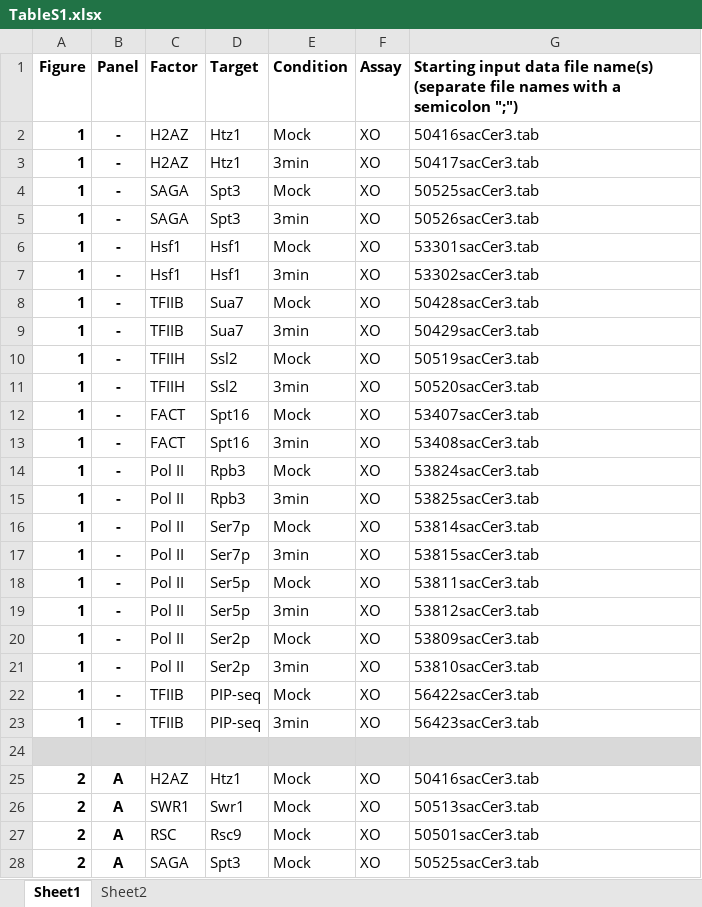
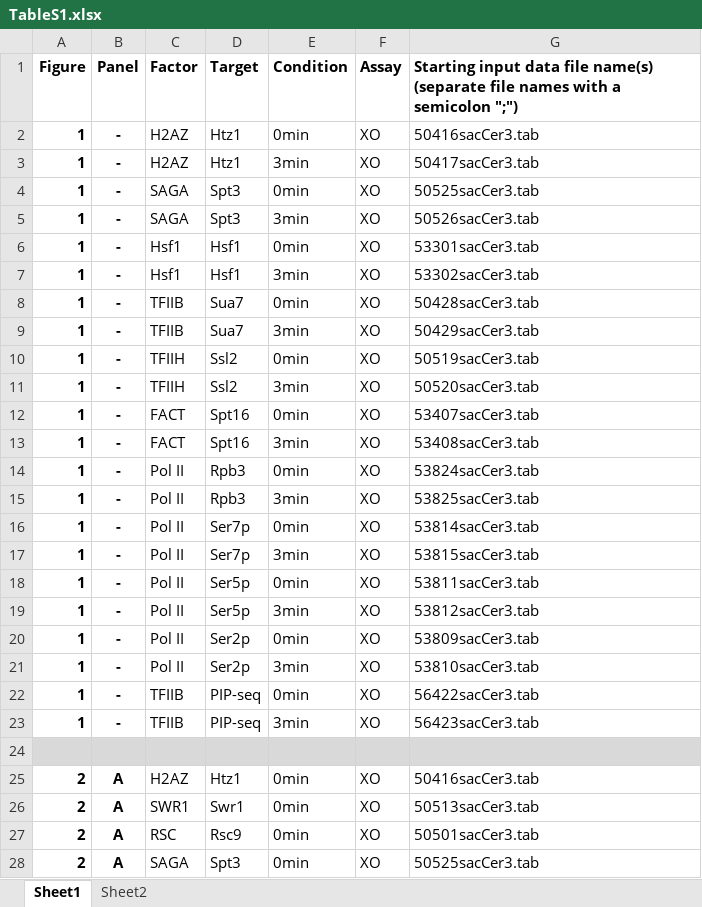
Before and after one commit to seqcode/vinayachandran_2017_figs, an Excel workbook: TableS1.xlsx, sheet Sheet1, drawn as a sheet; only a part is shown; values as stored, in another font and other column widths than the file's, no borders; the diff covers the shown part only; the diff names each change by its address in the sheet, - before the commit and + after, or states it on an @@ line.

```diff
--- a/TableS1.xlsx (sheet Sheet1)
+++ b/TableS1.xlsx (sheet Sheet1)
-E2 (Condition): Mock
+E2 (Condition): 0min
-E4 (Condition): Mock
+E4 (Condition): 0min
-E6 (Condition): Mock
+E6 (Condition): 0min
-E8 (Condition): Mock
+E8 (Condition): 0min
-E10 (Condition): Mock
+E10 (Condition): 0min
-E12 (Condition): Mock
+E12 (Condition): 0min
-E14 (Condition): Mock
+E14 (Condition): 0min
-E16 (Condition): Mock
+E16 (Condition): 0min
-E18 (Condition): Mock
+E18 (Condition): 0min
-E20 (Condition): Mock
+E20 (Condition): 0min
-E22 (Condition): Mock
+E22 (Condition): 0min
-E25:E28 (Condition): Mock
+E25:E28 (Condition): 0min
```
Also changed, not shown: 22 added rows, 1 removed row and 28 edited cells elsewhere in this sheet.
